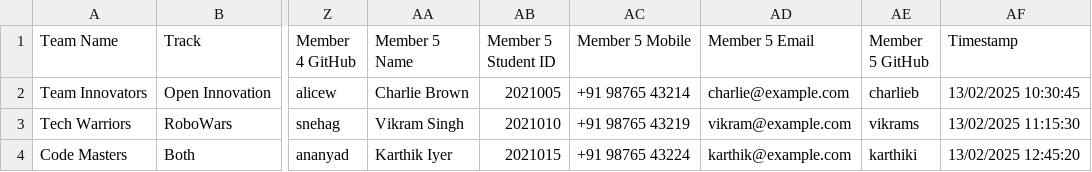
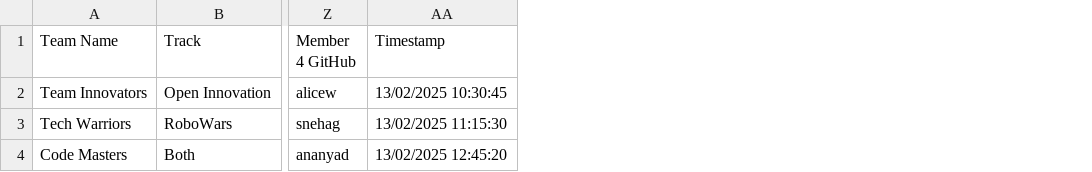
Before and after one commit to lal5hivam/hackbhoomi, a CSV file: GOOGLE_SHEETS_TEMPLATE.csv, drawn as a sheet; only a part is shown, gaps mark what is left out; the diff names each change by its address in the sheet, - before the commit and + after, or states it on an @@ line.

```diff
--- a/GOOGLE_SHEETS_TEMPLATE.csv
+++ b/GOOGLE_SHEETS_TEMPLATE.csv
-column AA (Member 5 Name), rows 2-4: Charlie Brown | Vikram Singh | Karthik Iyer
-column AB (Member 5 Student ID), rows 2-4: 2021005 | 2021010 | 2021015
-column AC (Member 5 Mobile), rows 2-4: +91 98765 43214 | +91 98765 43219 | +91 98765 43224
-column AD (Member 5 Email), rows 2-4: charlie@example.com | vikram@example.com | karthik@example.com
-column AE (Member 5 GitHub), rows 2-4: charlieb | vikrams | karthiki
```
Also changed, not shown: 9 other files.
